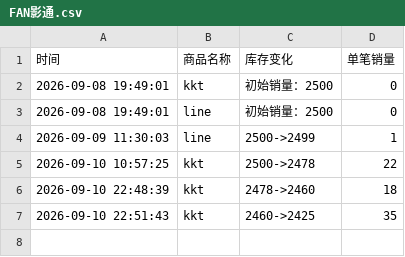
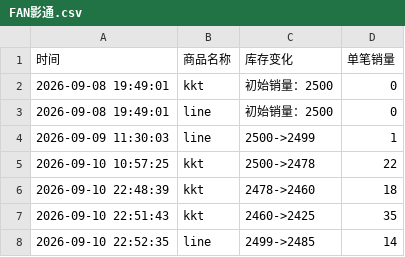
Before and after one commit to Juineii/nouera_md0910, a CSV file: FAN影通.csv, drawn as a sheet.

```diff
--- a/FAN影通.csv
+++ b/FAN影通.csv
@@ -7 +7,2 @@
 2026-09-10 22:51:43,kkt,2460->2425,35
+2026-09-10 22:52:35,line,2499->2485,14
```
Also changed, not shown: LIN影通.csv.
